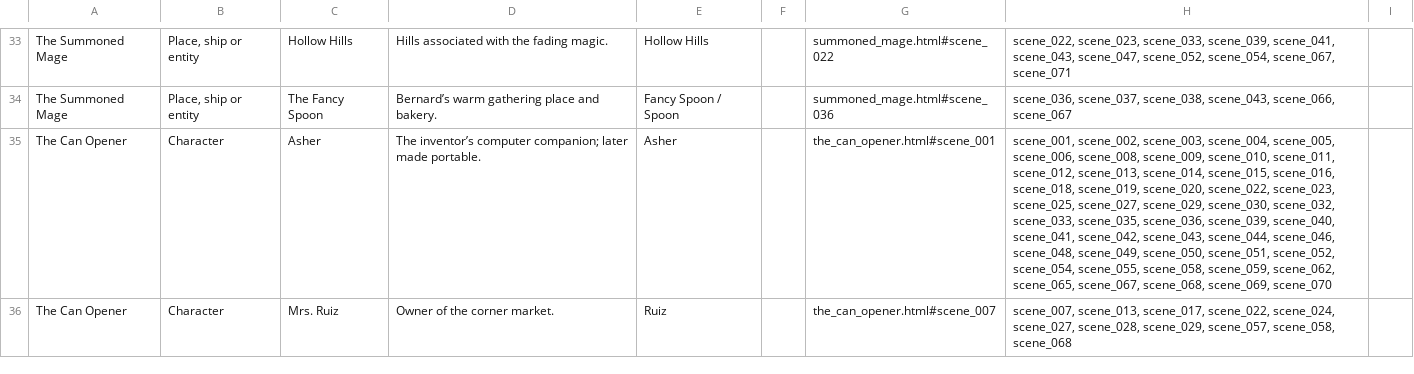
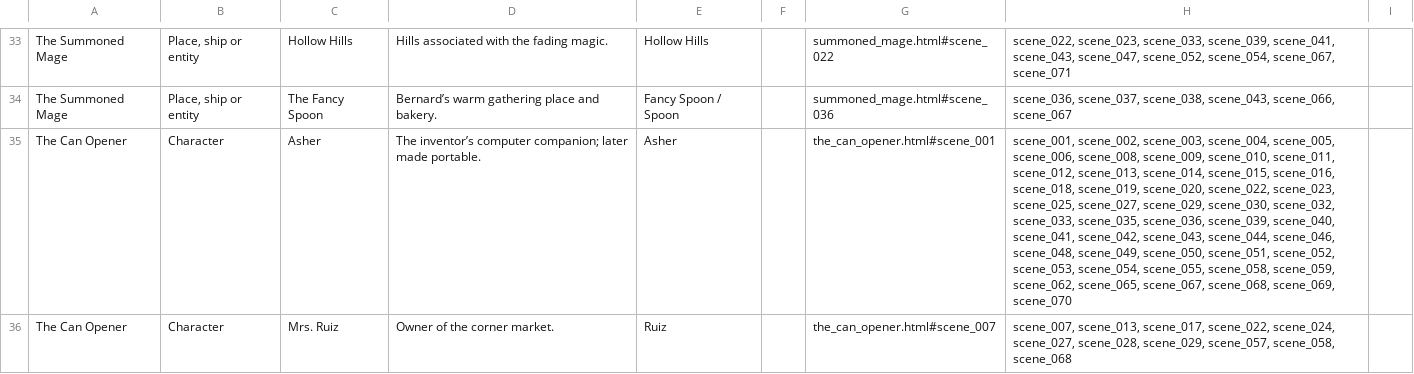
Before and after one commit to jeffnovotny415/adventure-engine, a CSV file: exports/name-review-2026-09-21/name-replacements.csv, drawn as a sheet; only a part is shown, gaps mark what is left out; the diff covers the shown part only; the diff names each change by its address in the sheet, - before the commit and + after, or states it on an @@ line.

```diff
--- a/exports/name-review-2026-09-21/name-replacements.csv
+++ b/exports/name-review-2026-09-21/name-replacements.csv
-H35: …scene_051, scene_052, scene_054, scene_055,…
+H35: …scene_051, scene_052, scene_053, scene_054, scene_055,…
```
Also changed, not shown: 7 edited cells elsewhere in this file, 14 other files.
